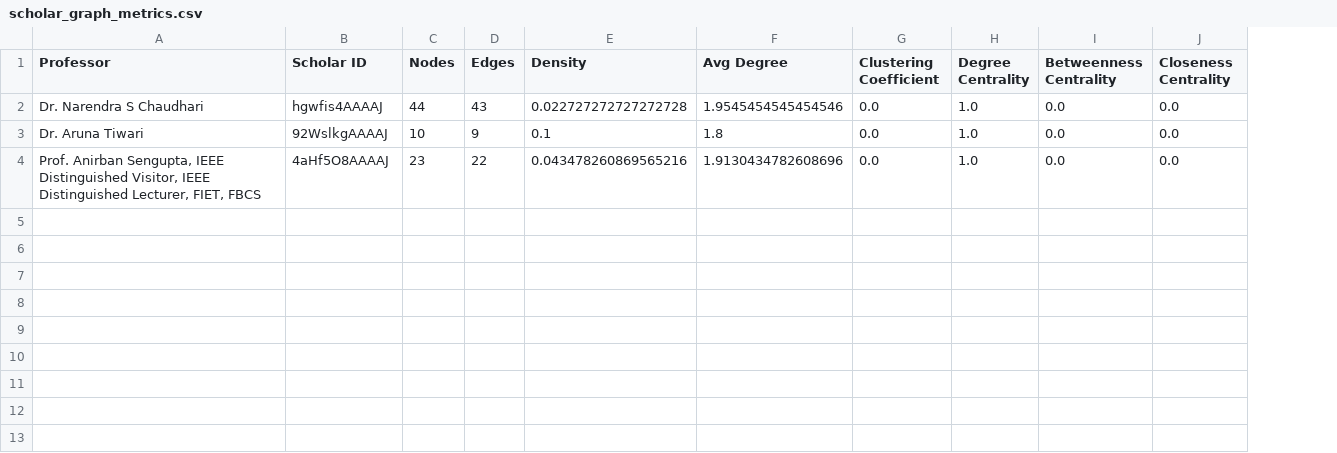
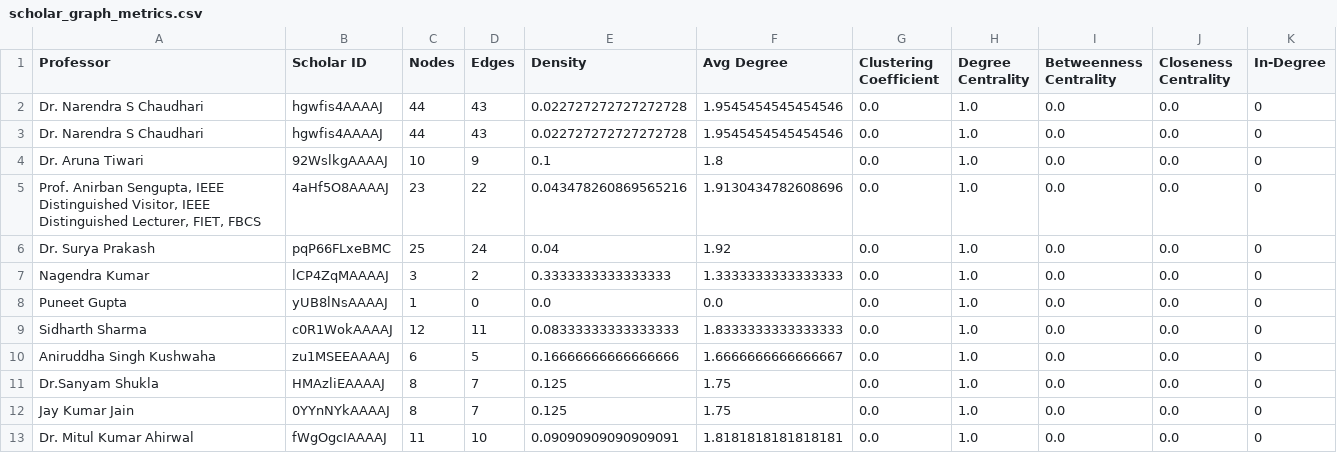
Before and after one commit to HanushaJain66/SNA-Mini-project, a CSV file: scholar_graph_metrics.csv, drawn as a sheet; addresses are those after the commit; the diff names each change by its address in the sheet, - before the commit and + after, or states it on an @@ line.

```diff
--- a/scholar_graph_metrics.csv
+++ b/scholar_graph_metrics.csv
+column K (In-Degree), rows 3-5: all 0
+row 2: Dr. Narendra S Chaudhari | hgwfis4AAAAJ | 44 | 43 | 0.022727272727272728 | 1.9545454545454546 | 0.0 | 1.0 | 0.0 | 0.0 | 0
+row 6: Dr. Surya Prakash | pqP66FLxeBMC | 25 | 24 | 0.04 | 1.92 | 0.0 | 1.0 | 0.0 | 0.0 | 0
+row 7: Nagendra Kumar | lCP4ZqMAAAAJ | 3 | 2 | 0.3333333333333333 | 1.3333333333333333 | 0.0 | 1.0 | 0.0 | 0.0 | 0
+row 8: Puneet Gupta | yUB8lNsAAAAJ | 1 | 0 | 0.0 | 0.0 | 0.0 | 1.0 | 0.0 | 0.0 | 0
+row 9: Sidharth Sharma | c0R1WokAAAAJ | 12 | 11 | 0.08333333333333333 | 1.8333333333333333 | 0.0 | 1.0 | 0.0 | 0.0 | 0
+row 10: Aniruddha Singh Kushwaha | zu1MSEEAAAAJ | 6 | 5 | 0.16666666666666666 | 1.6666666666666667 | 0.0 | 1.0 | 0.0 | 0.0 | 0
+row 11: Dr.Sanyam Shukla | HMAzliEAAAAJ | 8 | 7 | 0.125 | 1.75 | 0.0 | 1.0 | 0.0 | 0.0 | 0
+row 12: Jay Kumar Jain | 0YYnNYkAAAAJ | 8 | 7 | 0.125 | 1.75 | 0.0 | 1.0 | 0.0 | 0.0 | 0
+row 13: Dr. Mitul Kumar Ahirwal | fWgOgcIAAAAJ | 11 | 10 | 0.09090909090909091 | 1.8181818181818181 | 0.0 | 1.0 | 0.0 | 0.0 | 0
```
Also changed, not shown: google_scholar_profiles.csv, professor_rankings.csv, 12 other files.
